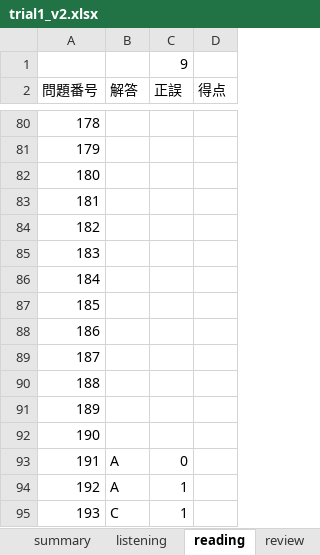
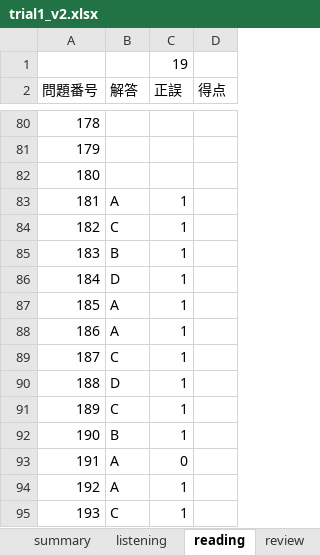
Before and after one commit to Shinichi0713/english-study, an Excel workbook: toeic-test-v5/trial1_v2.xlsx, sheet reading, drawn as a sheet; only a part is shown, gaps mark what is left out; values as stored, in another font and other column widths than the file's, no borders; the diff names each change by its address in the sheet, - before the commit and + after, or states it on an @@ line.

```diff
--- a/toeic-test-v5/trial1_v2.xlsx (sheet reading)
+++ b/toeic-test-v5/trial1_v2.xlsx (sheet reading)
-C1 (正誤): 9
+C1 (正誤): 19
-B83 (解答): (empty)
+B83 (解答): A
-C83:C92 (正誤): (empty)
+C83:C92 (正誤): 1
-B84 (解答): (empty)
+B84 (解答): C
-B85 (解答): (empty)
+B85 (解答): B
-B86 (解答): (empty)
+B86 (解答): D
-B87:B88 (解答): (empty)
+B87:B88 (解答): A
-B89 (解答): (empty)
+B89 (解答): C
-B90 (解答): (empty)
+B90 (解答): D
-B91 (解答): (empty)
+B91 (解答): C
-B92 (解答): (empty)
+B92 (解答): B
```
Also changed, not shown: sheet listening, sheet summary.
